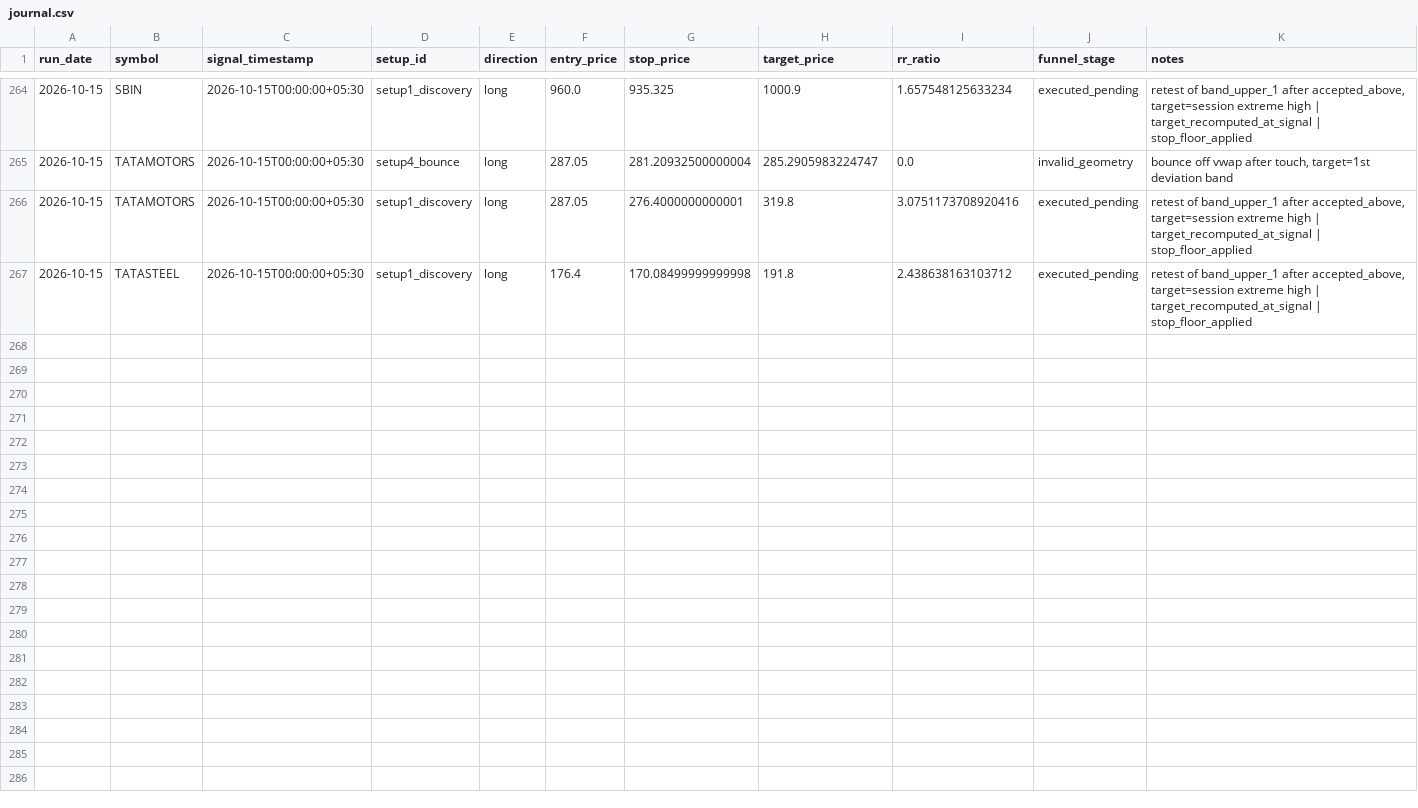
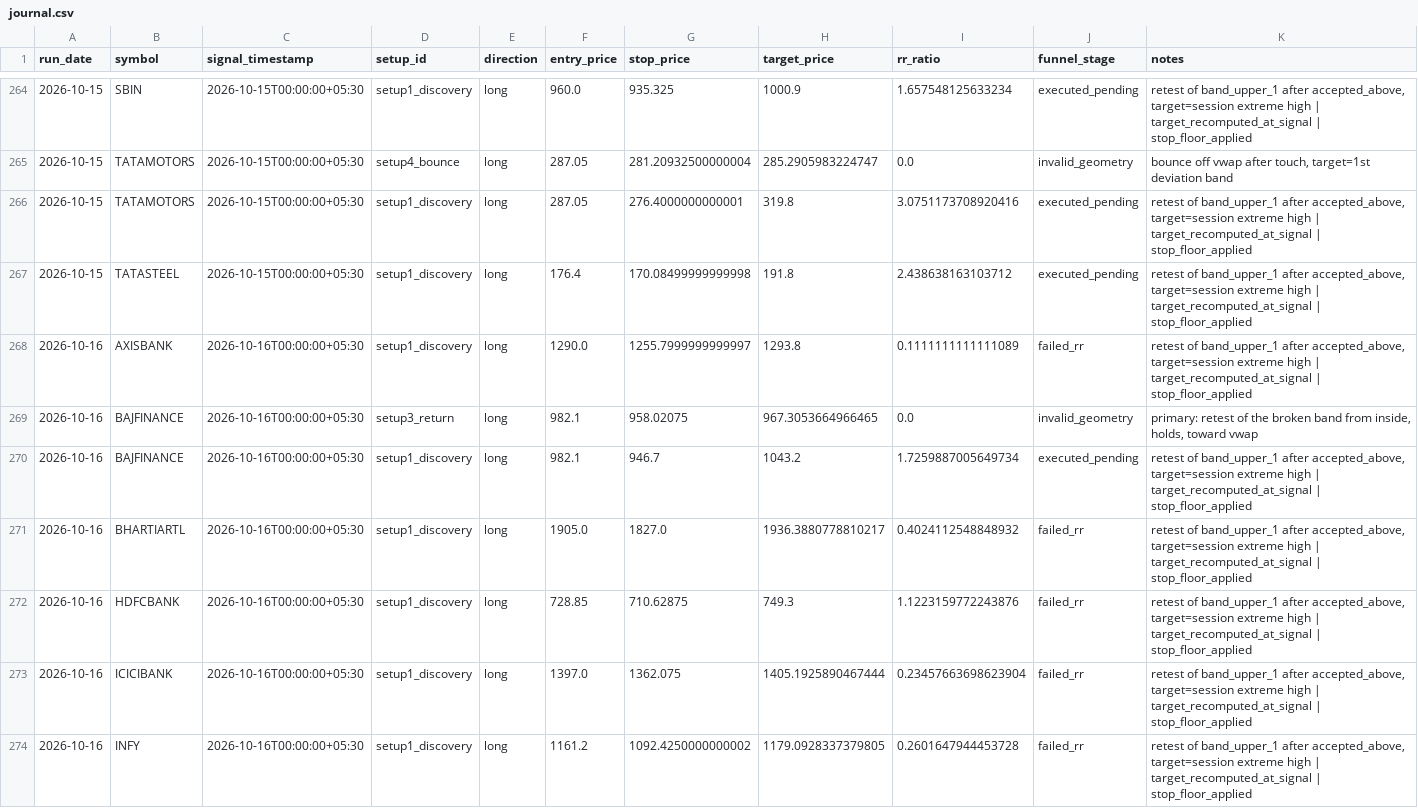
Before and after one commit to adityakadam1997/Stockplayer, a CSV file: paper/journal.csv, drawn as a sheet; only a part is shown, gaps mark what is left out; the diff covers the shown part only; the diff names each change by its address in the sheet, - before the commit and + after, or states it on an @@ line.

```diff
--- a/paper/journal.csv
+++ b/paper/journal.csv
+row 268: 2026-10-16 | AXISBANK | 2026-10-16T00:00:00+05:30 | setup1_discovery | long | 1290.0 | 1255.7999999999997 | 1293.8 | 0.1111111111111089 | failed_rr | retest of band_upper_1 after accepted_above, target=session extreme high | target_recomputed_at_signal | stop_floor_applied
+row 269: 2026-10-16 | BAJFINANCE | 2026-10-16T00:00:00+05:30 | setup3_return | long | 982.1 | 958.02075 | 967.3053664966465 | 0.0 | invalid_geometry | primary: retest of the broken band from inside, holds, toward vwap
+row 270: 2026-10-16 | BAJFINANCE | 2026-10-16T00:00:00+05:30 | setup1_discovery | long | 982.1 | 946.7 | 1043.2 | 1.7259887005649734 | executed_pending | retest of band_upper_1 after accepted_above, target=session extreme high | target_recomputed_at_signal | stop_floor_applied
+row 271: 2026-10-16 | BHARTIARTL | 2026-10-16T00:00:00+05:30 | setup1_discovery | long | 1905.0 | 1827.0 | 1936.3880778810217 | 0.4024112548848932 | failed_rr | retest of band_upper_1 after accepted_above, target=session extreme high | target_recomputed_at_signal | stop_floor_applied
+row 272: 2026-10-16 | HDFCBANK | 2026-10-16T00:00:00+05:30 | setup1_discovery | long | 728.85 | 710.62875 | 749.3 | 1.1223159772243876 | failed_rr | retest of band_upper_1 after accepted_above, target=session extreme high | target_recomputed_at_signal | stop_floor_applied
+row 273: 2026-10-16 | ICICIBANK | 2026-10-16T00:00:00+05:30 | setup1_discovery | long | 1397.0 | 1362.075 | 1405.1925890467444 | 0.23457663698623904 | failed_rr | retest of band_upper_1 after accepted_above, target=session extreme high | target_recomputed_at_signal | stop_floor_applied
+row 274: 2026-10-16 | INFY | 2026-10-16T00:00:00+05:30 | setup1_discovery | long | 1161.2 | 1092.4250000000002 | 1179.0928337379805 | 0.2601647944453728 | failed_rr | retest of band_upper_1 after accepted_above, target=session extreme high | target_recomputed_at_signal | stop_floor_applied
```
Also changed, not shown: 6 added rows elsewhere in this file, paper/run_log.csv, 1 other file.
